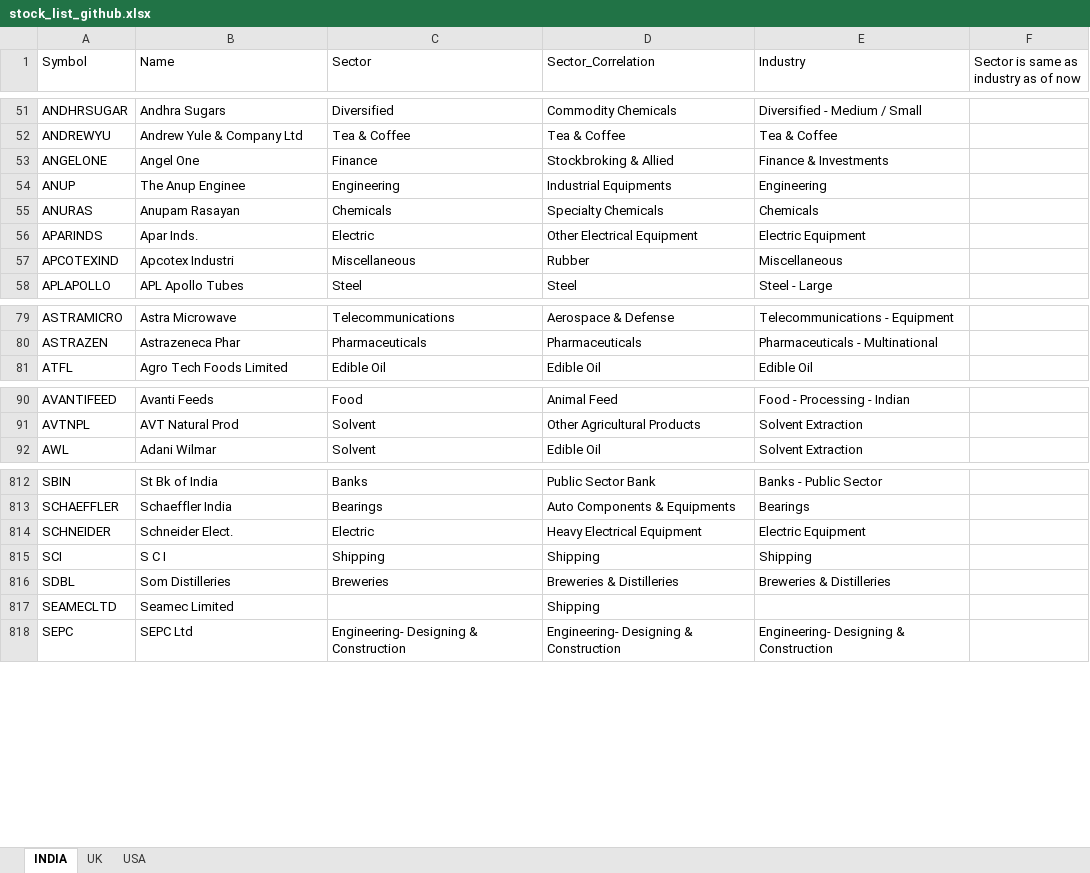
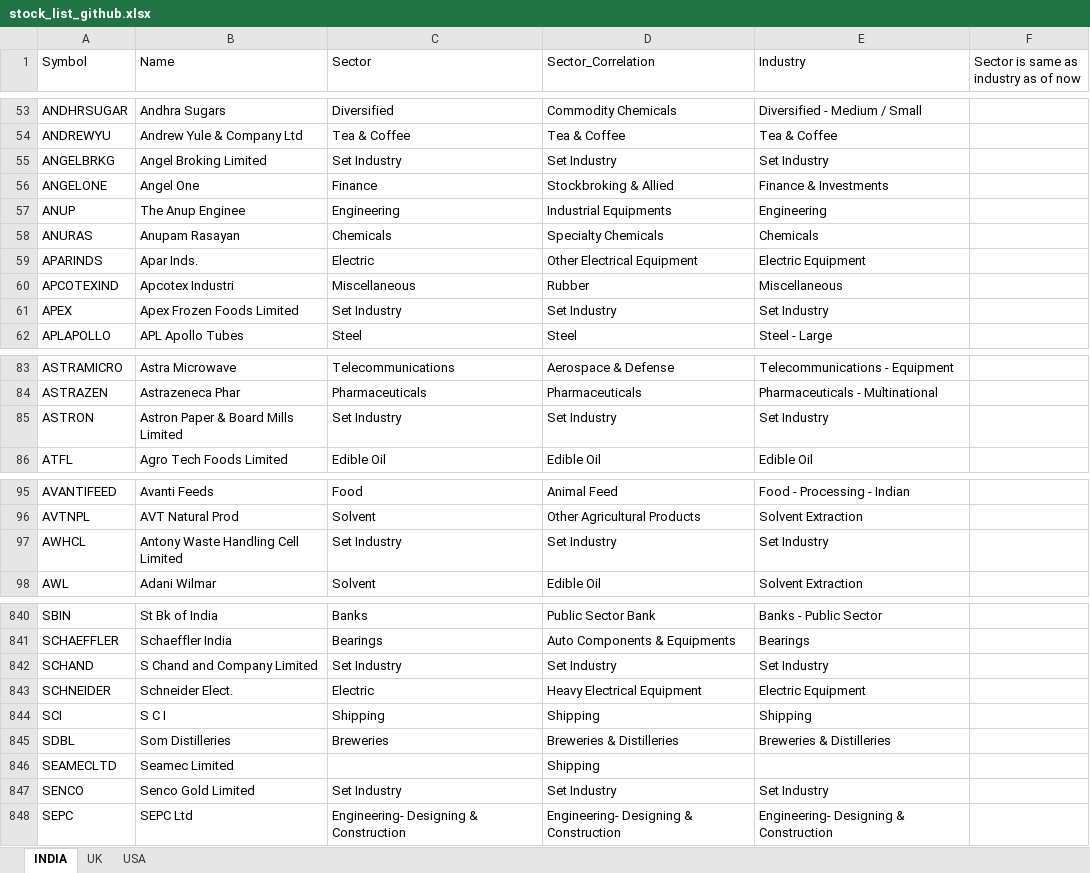
Before and after one commit to sadashiv001/files, an Excel workbook: stock_list_github.xlsx, sheet INDIA, drawn as a sheet; only a part is shown, gaps mark what is left out; values as stored, in another font and other column widths than the file's, no borders; conditional formats not drawn; the diff covers the shown part only; the diff names each change by its address in the sheet, - before the commit and + after, or states it on an @@ line.

```diff
--- a/stock_list_github.xlsx (sheet INDIA)
+++ b/stock_list_github.xlsx (sheet INDIA)
+row 55: ANGELBRKG | Angel Broking Limited | Set Industry | Set Industry | Set Industry
+row 61: APEX | Apex Frozen Foods Limited | Set Industry | Set Industry | Set Industry
+row 85: ASTRON | Astron Paper & Board Mills Limited | Set Industry | Set Industry | Set Industry
+row 97: AWHCL | Antony Waste Handling Cell Limited | Set Industry | Set Industry | Set Industry
+row 842: SCHAND | S Chand and Company Limited | Set Industry | Set Industry | Set Industry
+row 847: SENCO | Senco Gold Limited | Set Industry | Set Industry | Set Industry
```
Also changed, not shown: 28 added rows and 1 removed row elsewhere in this sheet.
